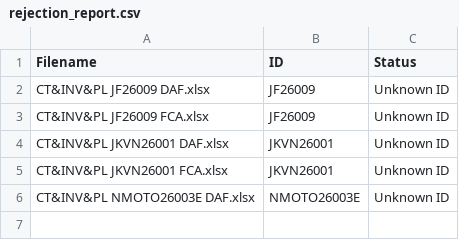
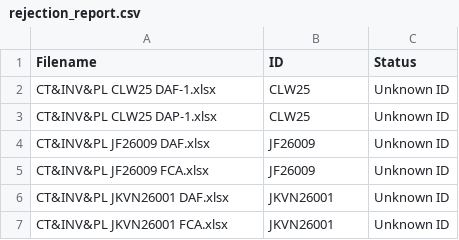
Before and after one commit to GiyoXD/invoice_inspector, a CSV file: process_file_dir/reports/rejection_report.csv, drawn as a sheet.

```diff
--- a/process_file_dir/reports/rejection_report.csv
+++ b/process_file_dir/reports/rejection_report.csv
@@ -1,2 +1,4 @@
 Filename,ID,Status
+CT&INV&PL CLW25 DAF-1.xlsx,CLW25,Unknown ID
+CT&INV&PL CLW25 DAP-1.xlsx,CLW25,Unknown ID
 CT&INV&PL JF26009 DAF.xlsx,JF26009,Unknown ID
@@ -5,2 +7 @@ CT&INV&PL JKVN26001 DAF.xlsx,JKVN26001,Unknown ID
 CT&INV&PL JKVN26001 FCA.xlsx,JKVN26001,Unknown ID
-CT&INV&PL NMOTO26003E DAF.xlsx,NMOTO26003E,Unknown ID
```
Also changed, not shown: MasterList.csv, 11 other files.
